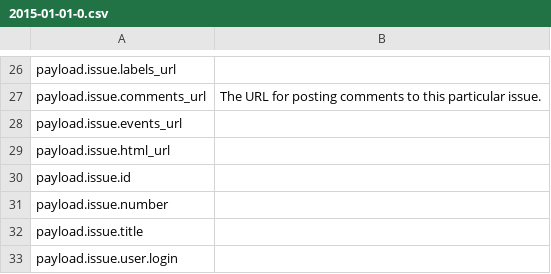
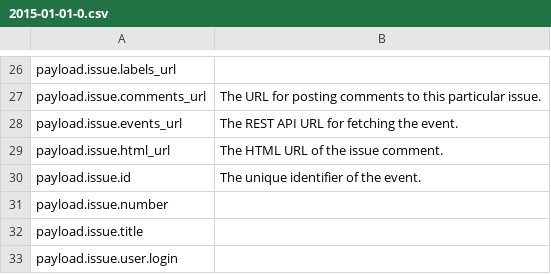
Before and after one commit to prithvikolla/GitHub_Repository_Analysis, a CSV file: 2015-01-01-0.csv, drawn as a sheet; only a part is shown, gaps mark what is left out.

Commit message:
update

```diff
--- a/2015-01-01-0.csv
+++ b/2015-01-01-0.csv
@@ -27,5 +27,5 @@ payload.issue.labels_url,
 payload.issue.comments_url,The URL for posting comments to this particular issue.
-payload.issue.events_url,
-payload.issue.html_url,
-payload.issue.id,
+payload.issue.events_url,The REST API URL for fetching the event.
+payload.issue.html_url,The HTML URL of the issue comment.
+payload.issue.id,The unique identifier of the event.
 payload.issue.number,
```
